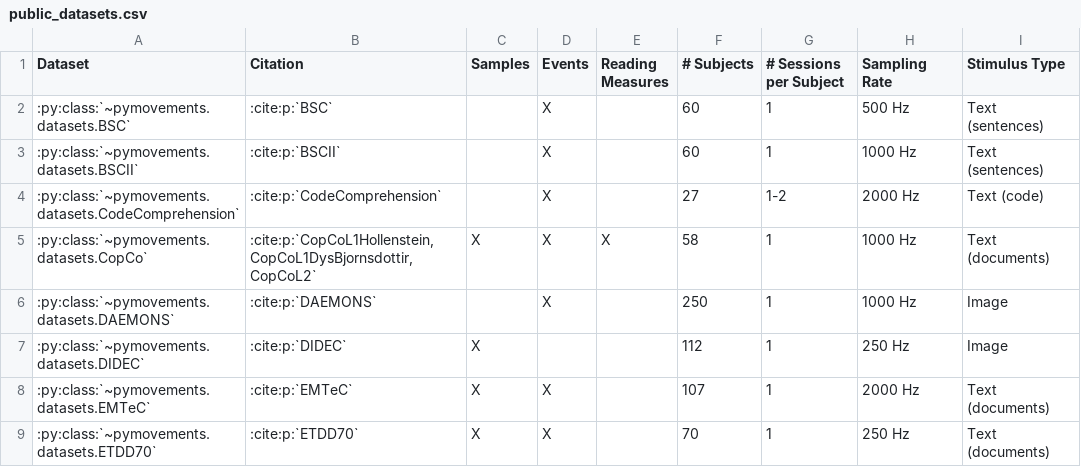
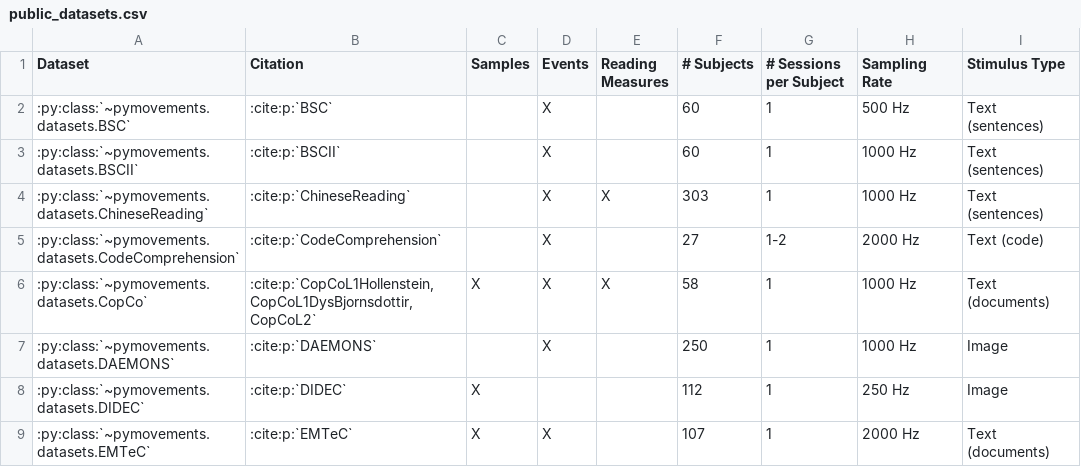
Before and after one commit to aeye-lab/pymovements, a CSV file: docs/source/datasets/public_datasets.csv, drawn as a sheet; only a part is shown; the shorter side is filled out with more unchanged rows; the diff names each change by its address in the sheet, - before the commit and + after, or states it on an @@ line.

Commit message:
dataset: Chinese Reading

```diff
--- a/docs/source/datasets/public_datasets.csv
+++ b/docs/source/datasets/public_datasets.csv
+row 4: :py:class:`~pymovements.datasets.ChineseReading` | :cite:p:`ChineseReading` |  | X | X | 303 | 1 | 1000 Hz | Text (sentences)
```
Also changed, not shown: 10 other files.
